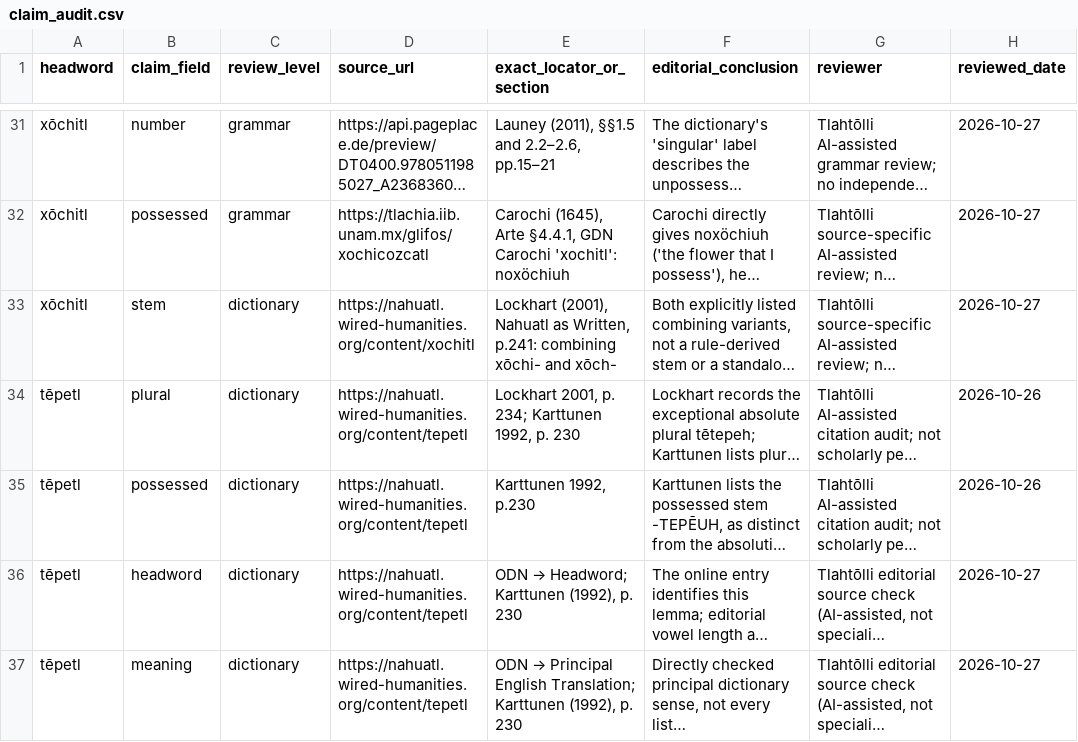
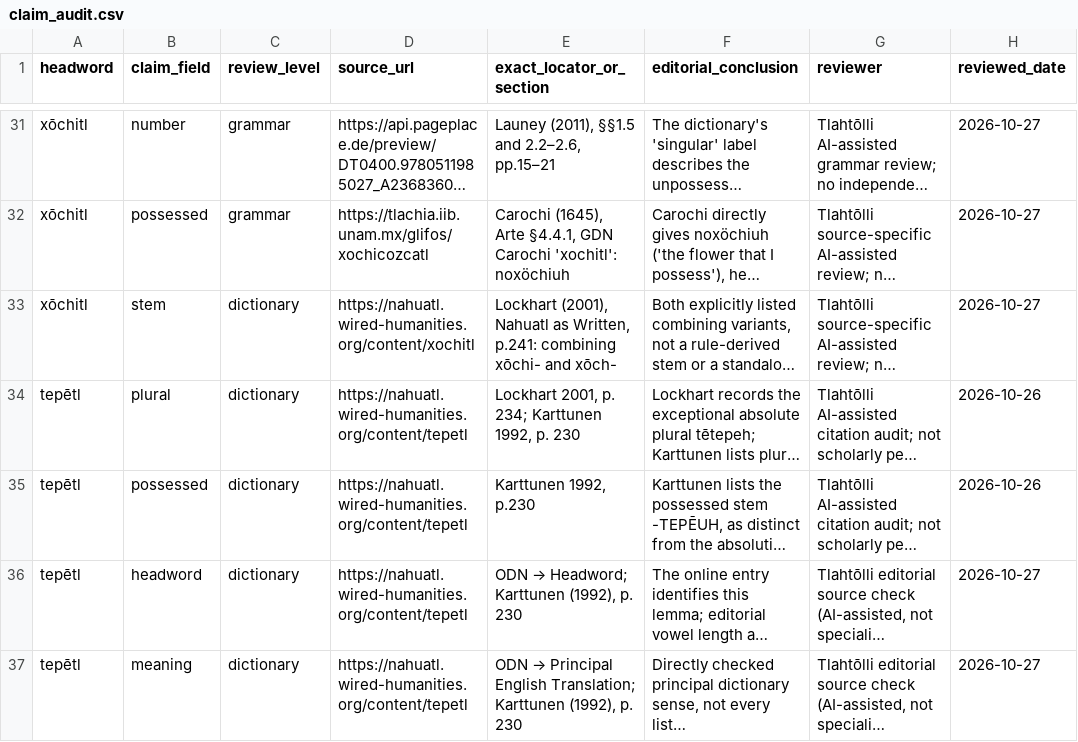
Before and after one commit to niftybacon/tlahtolli, a CSV file: claim_audit.csv, drawn as a sheet; only a part is shown, gaps mark what is left out; long unchanged cells end in …; the diff covers the shown part only; the diff names each change by its address in the sheet, - before the commit and + after, or states it on an @@ line.

```diff
--- a/claim_audit.csv
+++ b/claim_audit.csv
-A34:A37 (headword): tēpetl
+A34:A37 (headword): tepētl
```
Also changed, not shown: 71 edited cells elsewhere in this file, 13 other files.
